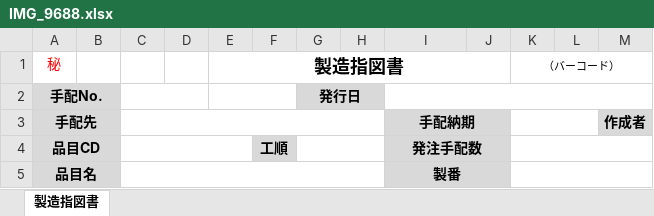
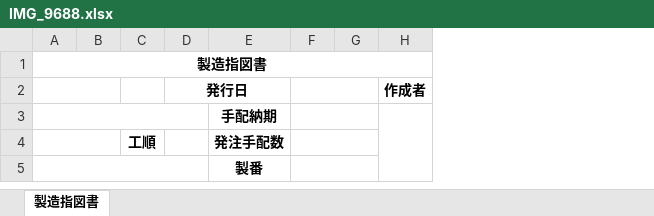
Before and after one commit to wesleylwu/Mirror-Report-AI, an Excel workbook: output/IMG_9688.xlsx, sheet 製造指図書, drawn as a sheet; only a part is shown; values as stored, in another font and other column widths than the file's, no borders; removed rows and columns are numbered as before the commit, all else as after; the diff covers the shown part only; the diff names each change by its address in the sheet, - before the commit and + after, or states it on an @@ line.

```diff
--- a/output/IMG_9688.xlsx (sheet 製造指図書)
+++ b/output/IMG_9688.xlsx (sheet 製造指図書)
-column A (手配No.), row 1: 秘; rows 3-5: 手配先 | 品目CD | 品目名
-column B, empty
-column C, empty
-column D, empty
+column B, empty
-column H, empty
-column J, empty
@@ A1 text size: smaller @@
-E1:J1 merged
+A1:H1 merged
-F1: （バーコード）
+F1: (empty)
-K1:M1 merged
-E2:F2 merged
+A2:B2 merged
-D2 fill: #D9D9D9
+D2 fill: none
-G2:H2 merged
+D2:E2 merged
-I2:M2 merged
+F2:G2 merged
-H2: (empty)
+H2: 作成者
+A3:D3 merged
-E3:E5 fill: #D9D9D9
+E3:E5 fill: none
-I3:J3 merged
-H3 (作成者): 作成者
+H3 (作成者): (empty)
-H3 fill: #D9D9D9
+H3 fill: none
+H3:H5 merged
+A4:B4 merged
-C4 fill: #D9D9D9
+C4 fill: none
-G4:H4 merged
-I4:J4 merged
-K4:M4 merged
+F4:G4 merged
+A5:D5 merged
-I5:J5 merged
-K5:M5 merged
+F5:G5 merged
```
Also changed, not shown: 21 removed rows, 6 edited cells, cell formats and merged cells elsewhere in this sheet, output/IMG_9689.xlsx, output/IMG_9691.xlsx, 12 other files.
